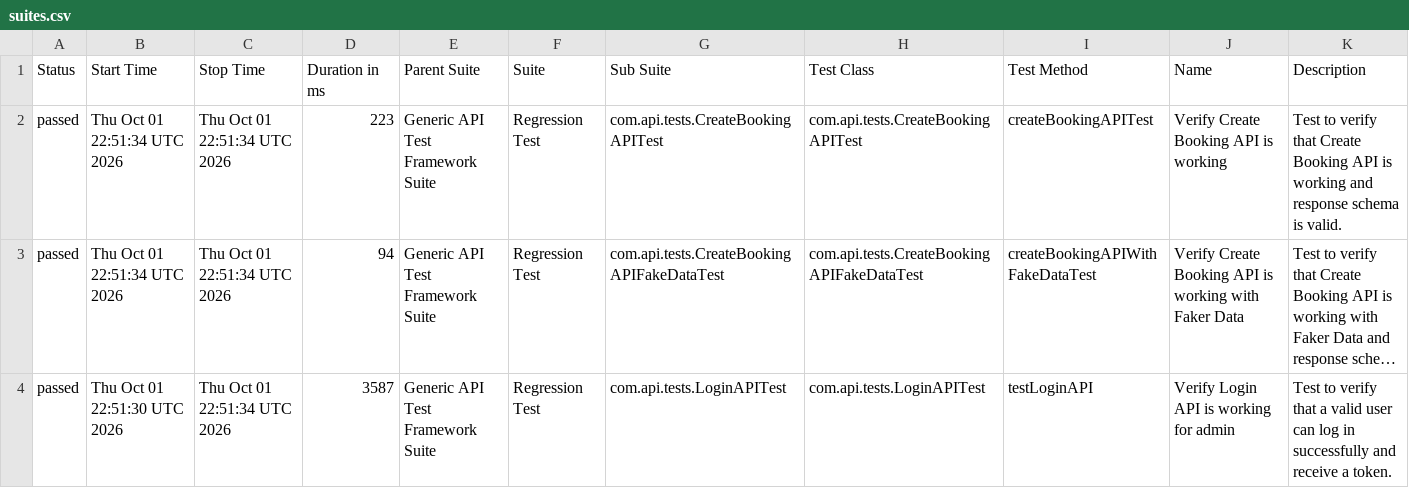
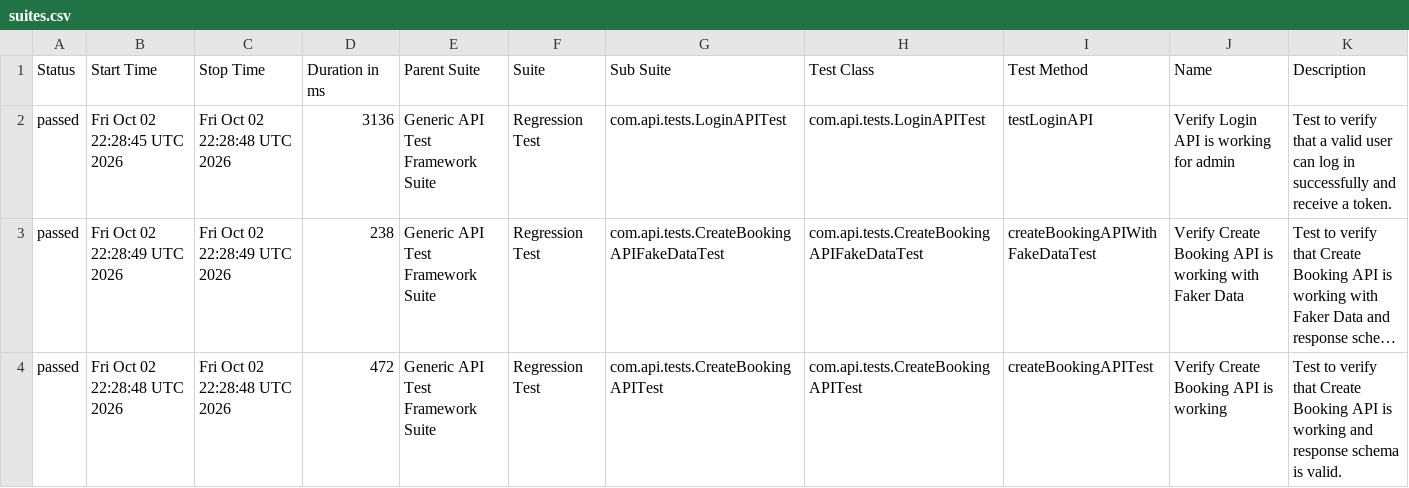
Before and after one commit to bishnu-das1191/generic-api-test-framework, a CSV file: data/suites.csv, drawn as a sheet; long unchanged cells end in …; the diff names each change by its address in the sheet, - before the commit and + after, or states it on an @@ line.

```diff
--- a/data/suites.csv
+++ b/data/suites.csv
-B2 (Start Time): Thu Oct 01 22:51:34 UTC 2026
+B2 (Start Time): Fri Oct 02 22:28:45 UTC 2026
-C2 (Stop Time): Thu Oct 01 22:51:34 UTC 2026
+C2 (Stop Time): Fri Oct 02 22:28:48 UTC 2026
-D2 (Duration in ms): 223
+D2 (Duration in ms): 3136
-G2 (Sub Suite): com.api.tests.CreateBookingAPITest
+G2 (Sub Suite): com.api.tests.LoginAPITest
-H2 (Test Class): com.api.tests.CreateBookingAPITest
+H2 (Test Class): com.api.tests.LoginAPITest
-I2 (Test Method): createBookingAPITest
+I2 (Test Method): testLoginAPI
-J2 (Name): Verify Create Booking API is working
+J2 (Name): Verify Login API is working for admin
-K2 (Description): …verify that Create Booking API is working and response schema is valid.
+K2 (Description): …verify that a valid user can log in successfully and receive a token.
-B3 (Start Time): Thu Oct 01 22:51:34 UTC 2026
+B3 (Start Time): Fri Oct 02 22:28:49 UTC 2026
-C3 (Stop Time): Thu Oct 01 22:51:34 UTC 2026
+C3 (Stop Time): Fri Oct 02 22:28:49 UTC 2026
-D3 (Duration in ms): 94
+D3 (Duration in ms): 238
-B4 (Start Time): Thu Oct 01 22:51:30 UTC 2026
+B4 (Start Time): Fri Oct 02 22:28:48 UTC 2026
-C4 (Stop Time): Thu Oct 01 22:51:34 UTC 2026
+C4 (Stop Time): Fri Oct 02 22:28:48 UTC 2026
-D4 (Duration in ms): 3587
+D4 (Duration in ms): 472
-G4 (Sub Suite): com.api.tests.LoginAPITest
+G4 (Sub Suite): com.api.tests.CreateBookingAPITest
-H4 (Test Class): com.api.tests.LoginAPITest
+H4 (Test Class): com.api.tests.CreateBookingAPITest
-I4 (Test Method): testLoginAPI
+I4 (Test Method): createBookingAPITest
-J4 (Name): Verify Login API is working for admin
+J4 (Name): Verify Create Booking API is working
-K4 (Description): …verify that a valid user can log in successfully and receive a token.
+K4 (Description): …verify that Create Booking API is working and response schema is valid.
```
Also changed, not shown: 30 other files.
